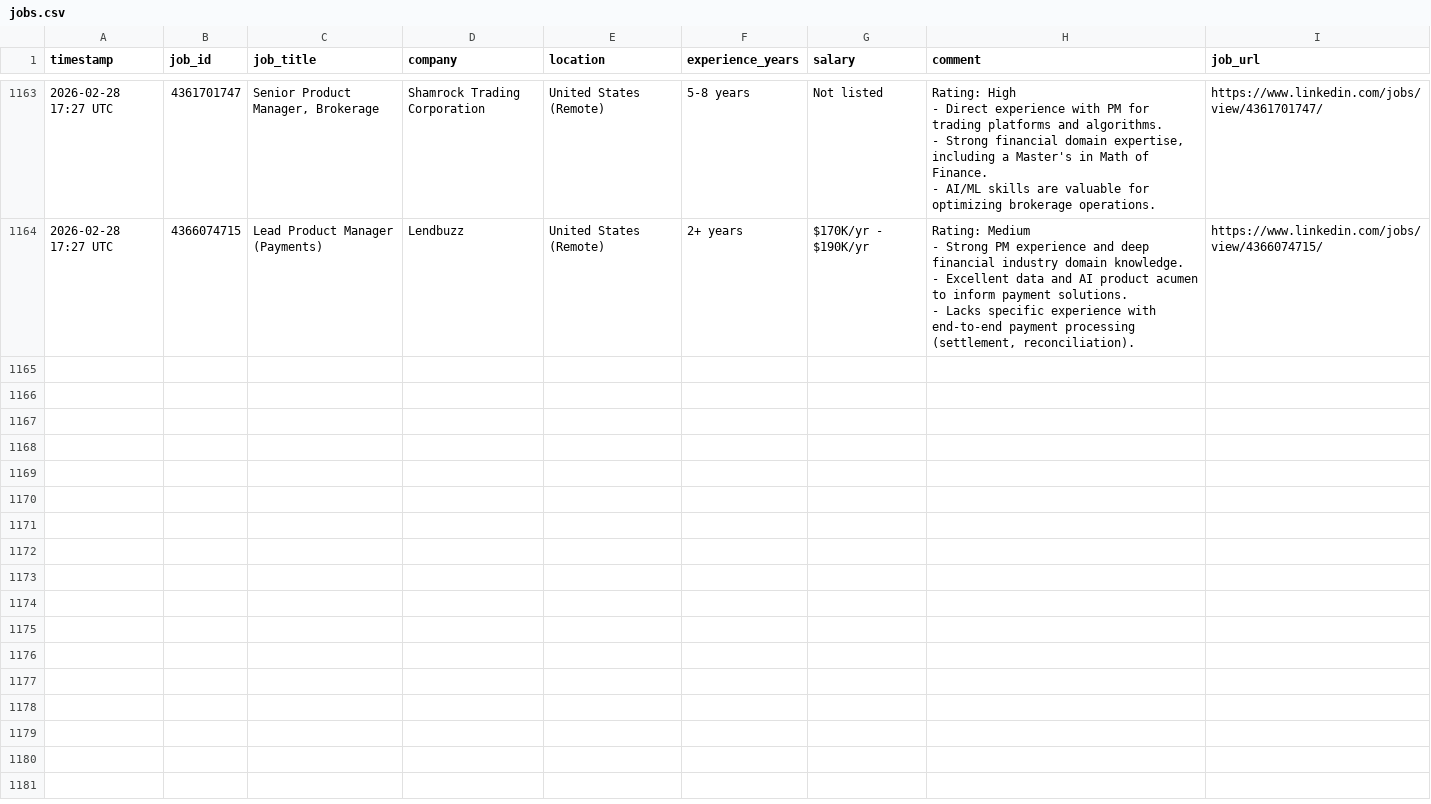
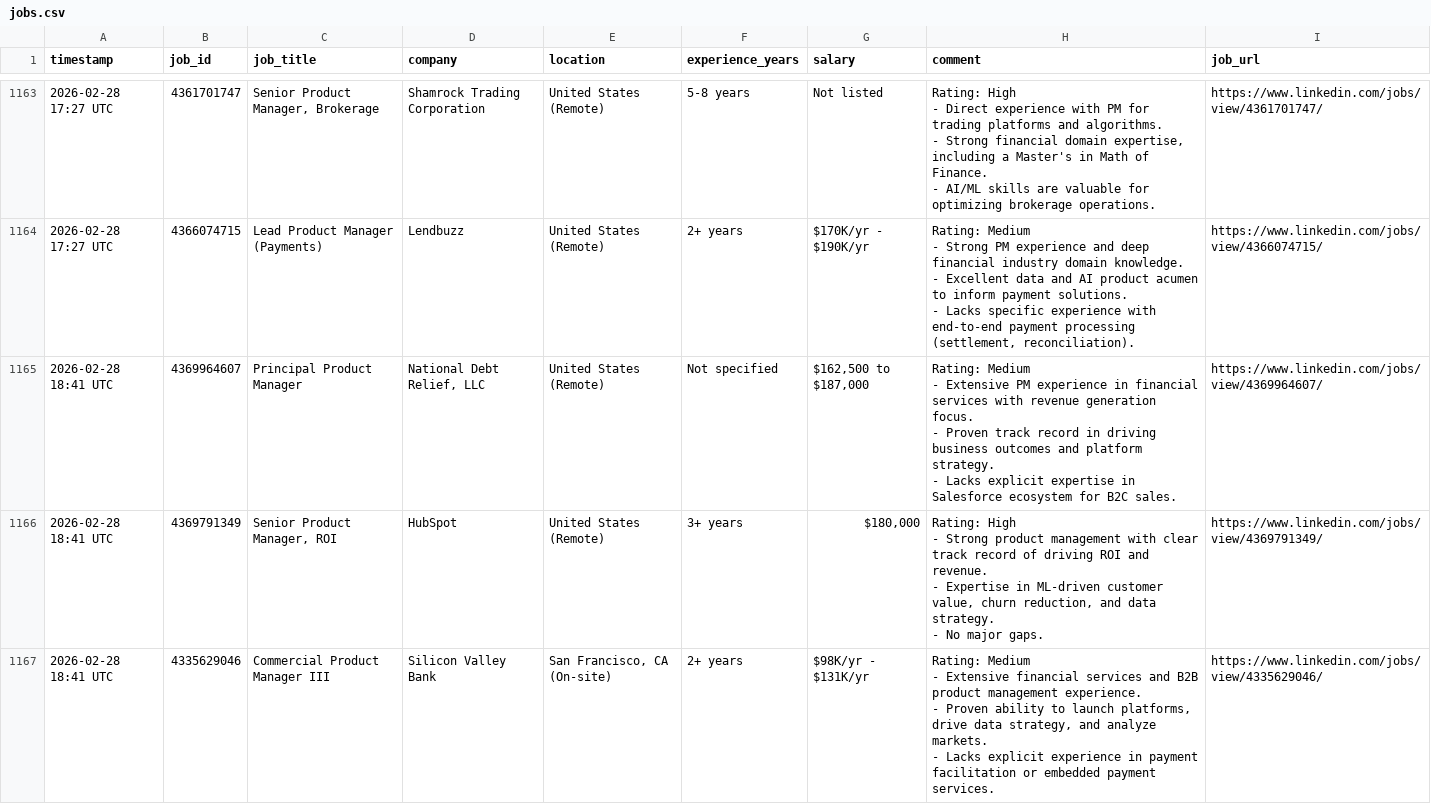
Before and after one commit to emmayisun/linkedin-job-tracker, a CSV file: jobs.csv, drawn as a sheet; only a part is shown, gaps mark what is left out; ↵ is a line break in a cell; the diff covers the shown part only; the diff names each change by its address in the sheet, - before the commit and + after, or states it on an @@ line.

```diff
--- a/jobs.csv
+++ b/jobs.csv
+row 1165: 2026-02-28 18:41 UTC | 4369964607 | Principal Product Manager | National Debt Relief, LLC | United States (Remote) | Not specified | $162,500 to $187,000 | Rating: Medium ↵ - Extensive PM experience in financial services with revenue generation focus. ↵ - Proven track record in driving business outcomes and platform strategy. ↵ - Lacks explicit expertise in Salesforce ecosystem for B2C sales. | https://www.linkedin.com/jobs/view/4369964607/
+row 1166: 2026-02-28 18:41 UTC | 4369791349 | Senior Product Manager, ROI | HubSpot | United States (Remote) | 3+ years | $180,000 | Rating: High ↵ - Strong product management with clear track record of driving ROI and revenue. ↵ - Expertise in ML-driven customer value, churn reduction, and data strategy. ↵ - No major gaps. | https://www.linkedin.com/jobs/view/4369791349/
+row 1167: 2026-02-28 18:41 UTC | 4335629046 | Commercial Product Manager III | Silicon Valley Bank | San Francisco, CA (On-site) | 2+ years | $98K/yr - $131K/yr | Rating: Medium ↵ - Extensive financial services and B2B product management experience. ↵ - Proven ability to launch platforms, drive data strategy, and analyze markets. ↵ - Lacks explicit experience in payment facilitation or embedded payment services. | https://www.linkedin.com/jobs/view/4335629046/
```
Also changed, not shown: 3 added rows elsewhere in this file.
